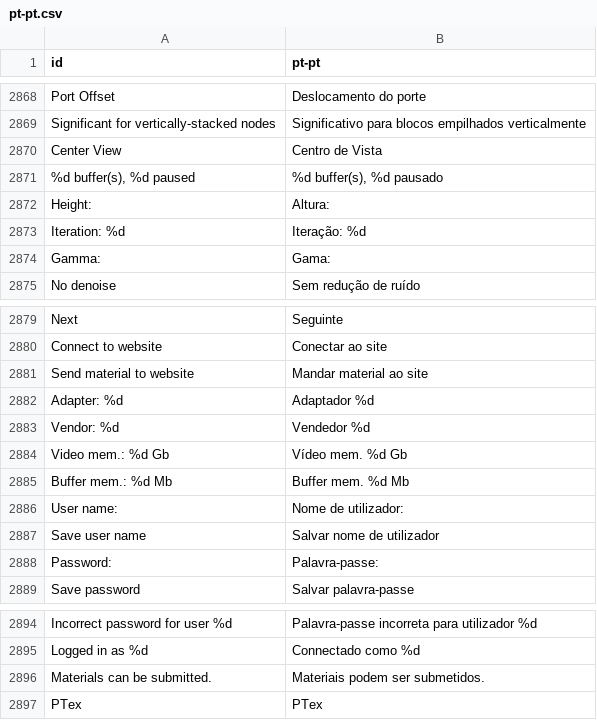
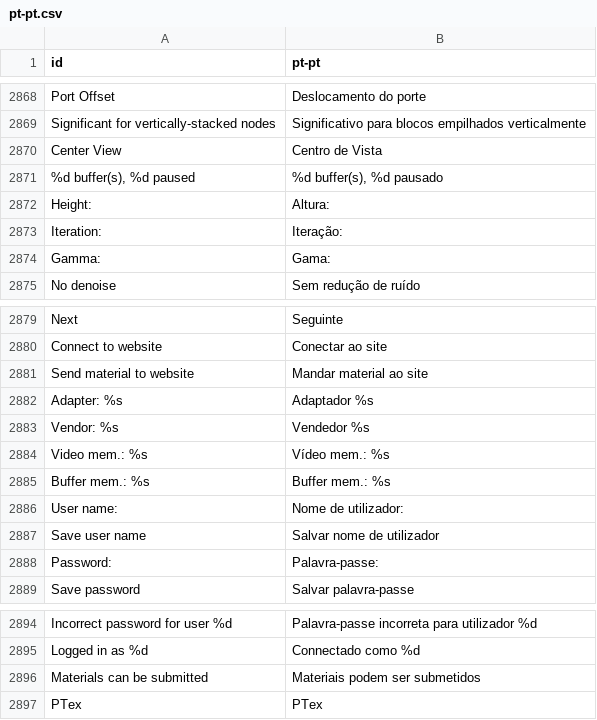
Before and after one commit to Ruyeex/Material-Maker-Translation-pt-pt, a CSV file: pt-pt.csv, drawn as a sheet; only a part is shown, gaps mark what is left out.

Commit message:
Update pt-pt.csv

```diff
--- a/pt-pt.csv
+++ b/pt-pt.csv
@@ -2872,3 +2872,3 @@ Center View|Centro de Vista
 Height:|Altura:
-Iteration: %d|Iteração: %d
+Iteration:|Iteração:
 Gamma:|Gama:
@@ -2881,6 +2881,6 @@ Connect to website|Conectar ao site
 Send material to website|Mandar material ao site
-Adapter: %d|Adaptador %d
-Vendor: %d|Vendedor %d
-Video mem.: %d Gb|Vídeo mem. %d Gb
-Buffer mem.: %d Mb|Buffer mem. %d Mb
+Adapter: %s|Adaptador %s
+Vendor: %s|Vendedor %s
+Video mem.: %s|Vídeo mem.: %s
+Buffer mem.: %s|Buffer mem.: %s
 User name:|Nome de utilizador:
@@ -2895,3 +2895,3 @@ Incorrect password for user %d|Palavra-passe incorreta para utilizador %d
 Logged in as %d|Connectado como %d
-Materials can be submitted.|Materiais podem ser submetidos.
+Materials can be submitted|Materiais podem ser submetidos
 PTex|PTex
```
